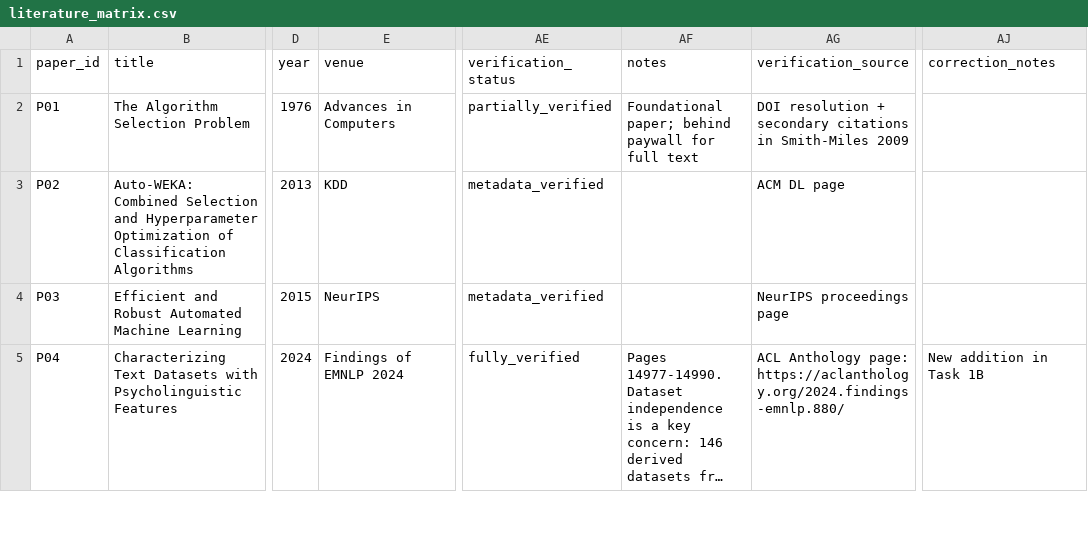
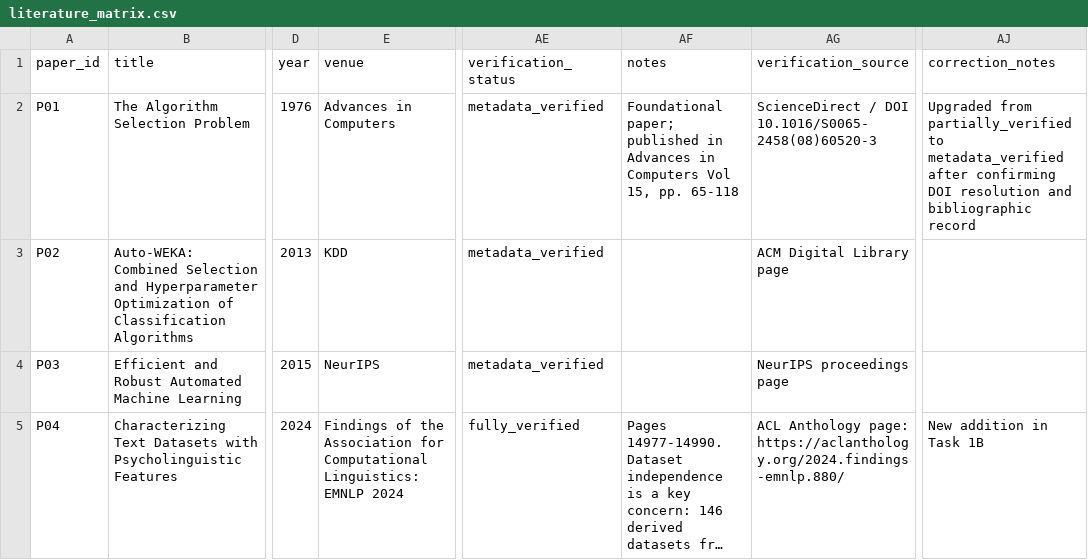
Before and after one commit to imsudip45/task-level-predictability, a CSV file: docs/novelty/literature_matrix.csv, drawn as a sheet; only a part is shown, gaps mark what is left out; long unchanged cells end in …; the diff covers the shown part only; the diff names each change by its address in the sheet, - before the commit and + after, or states it on an @@ line.

Commit message:
Close remaining novelty audit verification gaps

```diff
--- a/docs/novelty/literature_matrix.csv
+++ b/docs/novelty/literature_matrix.csv
-AE2 (verification_status): partially_verified
+AE2 (verification_status): metadata_verified
-AF2 (notes): Foundational paper; behind paywall for full text
+AF2 (notes): Foundational paper; published in Advances in Computers Vol 15, pp. 65-118
-AG2 (verification_source): DOI resolution + secondary citations in Smith-Miles 2009
+AG2 (verification_source): ScienceDirect / DOI 10.1016/S0065-2458(08)60520-3
-AJ2 (correction_notes): (empty)
+AJ2 (correction_notes): Upgraded from partially_verified to metadata_verified after confirming DOI resolution and bibliographic record
-AG3 (verification_source): ACM DL page
+AG3 (verification_source): ACM Digital Library page
-E5 (venue): Findings of EMNLP 2024
+E5 (venue): Findings of the Association for Computational Linguistics: EMNLP 2024
```
Also changed, not shown: 143 edited cells elsewhere in this file, 9 other files.
